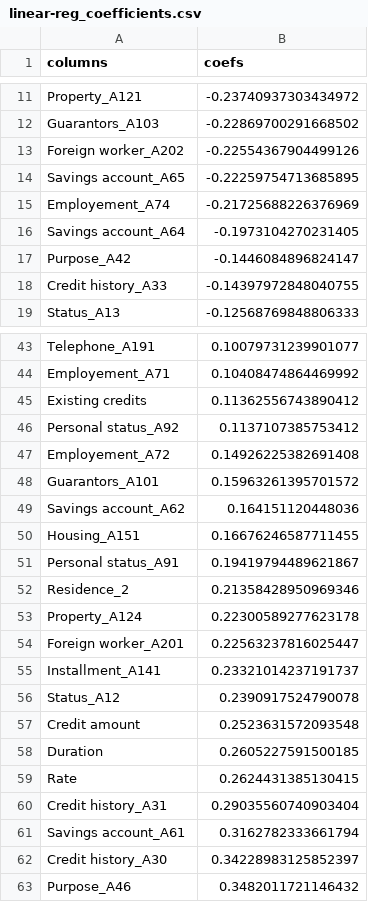
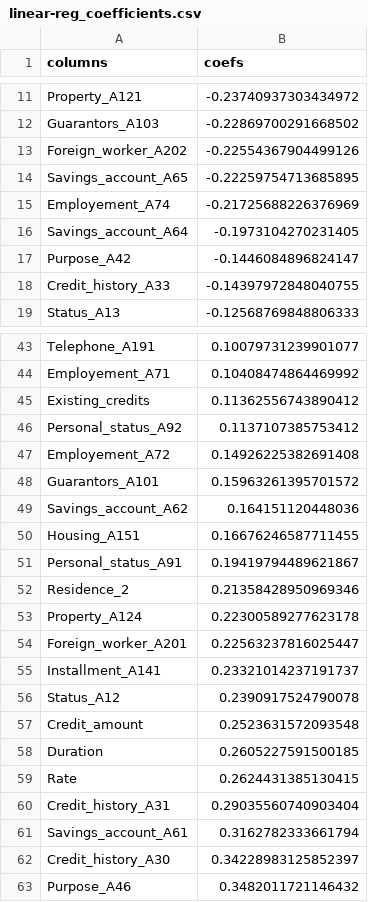
Before and after one commit to jjadeb/DSCI310_Group-12_Credit-Risk-Classification, a CSV file: data/linear-reg_coefficients.csv, drawn as a sheet; only a part is shown, gaps mark what is left out; the diff covers the shown part only.

```diff
--- a/data/linear-reg_coefficients.csv
+++ b/data/linear-reg_coefficients.csv
@@ -12,8 +12,8 @@ Property_A121,-0.23740937303434972
 Guarantors_A103,-0.22869700291668502
-Foreign worker_A202,-0.22554367904499126
-Savings account_A65,-0.22259754713685895
+Foreign_worker_A202,-0.22554367904499126
+Savings_account_A65,-0.22259754713685895
 Employement_A74,-0.21725688226376969
-Savings account_A64,-0.1973104270231405
+Savings_account_A64,-0.1973104270231405
 Purpose_A42,-0.1446084896824147
-Credit history_A33,-0.14397972848040755
+Credit_history_A33,-0.14397972848040755
 Status_A13,-0.12568769848806333
@@ -44,20 +44,20 @@ Telephone_A191,0.10079731239901077
 Employement_A71,0.10408474864469992
-Existing credits,0.11362556743890412
-Personal status_A92,0.1137107385753412
+Existing_credits,0.11362556743890412
+Personal_status_A92,0.1137107385753412
 Employement_A72,0.14926225382691408
 Guarantors_A101,0.15963261395701572
-Savings account_A62,0.164151120448036
+Savings_account_A62,0.164151120448036
 Housing_A151,0.16676246587711455
-Personal status_A91,0.19419794489621867
+Personal_status_A91,0.19419794489621867
 Residence_2,0.21358428950969346
 Property_A124,0.22300589277623178
-Foreign worker_A201,0.22563237816025447
+Foreign_worker_A201,0.22563237816025447
 Installment_A141,0.23321014237191737
 Status_A12,0.2390917524790078
-Credit amount,0.2523631572093548
+Credit_amount,0.2523631572093548
 Duration,0.2605227591500185
 Rate,0.2624431385130415
-Credit history_A31,0.29035560740903404
-Savings account_A61,0.3162782333661794
-Credit history_A30,0.34228983125852397
+Credit_history_A31,0.29035560740903404
+Savings_account_A61,0.3162782333661794
+Credit_history_A30,0.34228983125852397
 Purpose_A46,0.3482011721146432
```
Also changed, not shown: 6 edited cells elsewhere in this file, data/column_names.csv, data/cross_validation_scores.csv, 21 other files.
